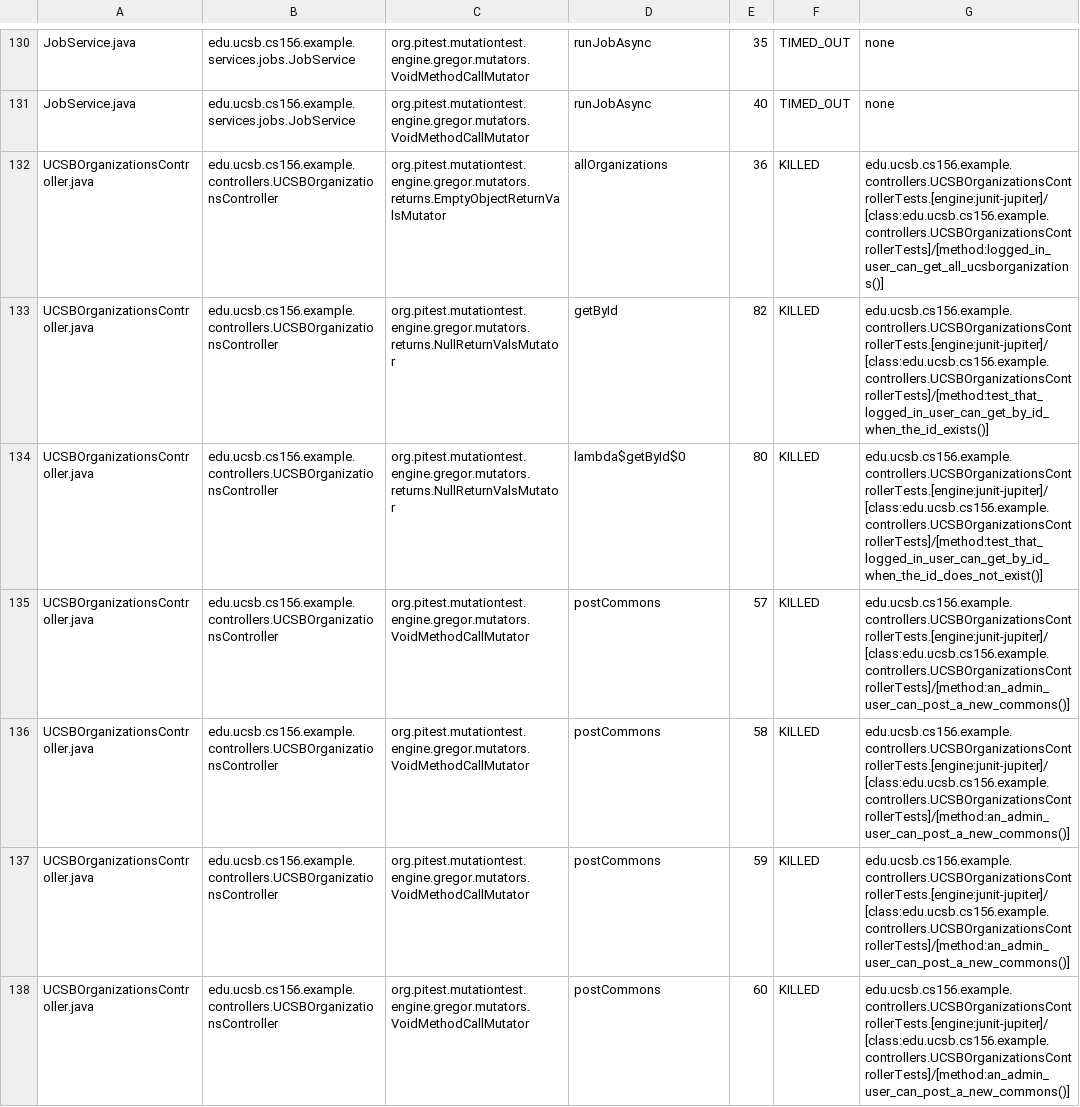
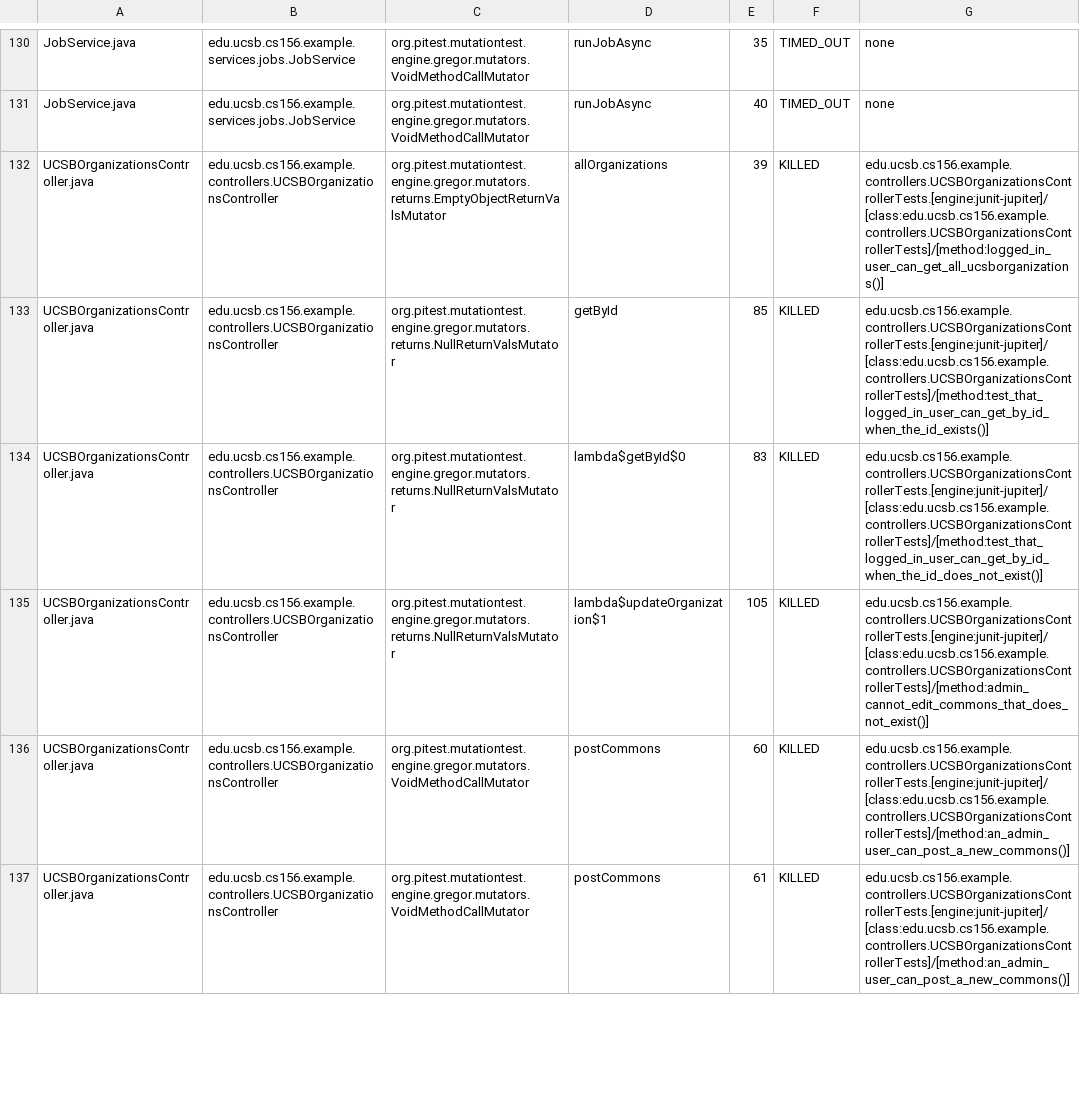
Before and after one commit to ucsb-cs156-f25/team01-f25-01, a CSV file: pitest/mutations.csv, drawn as a sheet; only a part is shown, gaps mark what is left out; the diff covers the shown part only.

Commit message:
Deploying to gh-pages from @ ucsb-cs156-f25/team01-f25-01@cfcde0851ebde94d2e765b3236b75447166b36b9 🚀

```diff
--- a/pitest/mutations.csv
+++ b/pitest/mutations.csv
@@ -131,8 +131,7 @@ JobService.java,edu.ucsb.cs156.example.services.jobs.JobService,org.pitest.mutat
 JobService.java,edu.ucsb.cs156.example.services.jobs.JobService,org.pitest.mutationtest.engine.gregor.mutators.VoidMethodCallMutator,runJobAsync,40,TIMED_OUT,none
-UCSBOrganizationsController.java,edu.ucsb.cs156.example.controllers.UCSBOrganizationsController,org.pitest.mutationtest.engine.gregor.mutators.returns.EmptyObjectReturnValsMutator,allOrganizations,36,KILLED,edu.ucsb.cs156.example.controllers.UCSBOrganizationsControllerTests.[engine:junit-jupiter]/[class:edu.ucsb.cs156.example.controllers.UCSBOrganizationsControllerTests]/[method:logged_in_user_can_get_all_ucsborganizations()]
-UCSBOrganizationsController.java,edu.ucsb.cs156.example.controllers.UCSBOrganizationsController,org.pitest.mutationtest.engine.gregor.mutators.returns.NullReturnValsMutator,getById,82,KILLED,edu.ucsb.cs156.example.controllers.UCSBOrganizationsControllerTests.[engine:junit-jupiter]/[class:edu.ucsb.cs156.example.controllers.UCSBOrganizationsControllerTests]/[method:test_that_logged_in_user_can_get_by_id_when_the_id_exists()]
-UCSBOrganizationsController.java,edu.ucsb.cs156.example.controllers.UCSBOrganizationsController,org.pitest.mutationtest.engine.gregor.mutators.returns.NullReturnValsMutator,lambda$getById$0,80,KILLED,edu.ucsb.cs156.example.controllers.UCSBOrganizationsControllerTests.[engine:junit-jupiter]/[class:edu.ucsb.cs156.example.controllers.UCSBOrganizationsControllerTests]/[method:test_that_logged_in_user_can_get_by_id_when_the_id_does_not_exist()]
-UCSBOrganizationsController.java,edu.ucsb.cs156.example.controllers.UCSBOrganizationsController,org.pitest.mutationtest.engine.gregor.mutators.VoidMethodCallMutator,postCommons,57,KILLED,edu.ucsb.cs156.example.controllers.UCSBOrganizationsControllerTests.[engine:junit-jupiter]/[class:edu.ucsb.cs156.example.controllers.UCSBOrganizationsControllerTests]/[method:an_admin_user_can_post_a_new_commons()]
-UCSBOrganizationsController.java,edu.ucsb.cs156.example.controllers.UCSBOrganizationsController,org.pitest.mutationtest.engine.gregor.mutators.VoidMethodCallMutator,postCommons,58,KILLED,edu.ucsb.cs156.example.controllers.UCSBOrganizationsControllerTests.[engine:junit-jupiter]/[class:edu.ucsb.cs156.example.controllers.UCSBOrganizationsControllerTests]/[method:an_admin_user_can_post_a_new_commons()]
-UCSBOrganizationsController.java,edu.ucsb.cs156.example.controllers.UCSBOrganizationsController,org.pitest.mutationtest.engine.gregor.mutators.VoidMethodCallMutator,postCommons,59,KILLED,edu.ucsb.cs156.example.controllers.UCSBOrganizationsControllerTests.[engine:junit-jupiter]/[class:edu.ucsb.cs156.example.controllers.UCSBOrganizationsControllerTests]/[method:an_admin_user_can_post_a_new_commons()]
+UCSBOrganizationsController.java,edu.ucsb.cs156.example.controllers.UCSBOrganizationsController,org.pitest.mutationtest.engine.gregor.mutators.returns.EmptyObjectReturnValsMutator,allOrganizations,39,KILLED,edu.ucsb.cs156.example.controllers.UCSBOrganizationsControllerTests.[engine:junit-jupiter]/[class:edu.ucsb.cs156.example.controllers.UCSBOrganizationsControllerTests]/[method:logged_in_user_can_get_all_ucsborganizations()]
+UCSBOrganizationsController.java,edu.ucsb.cs156.example.controllers.UCSBOrganizationsController,org.pitest.mutationtest.engine.gregor.mutators.returns.NullReturnValsMutator,getById,85,KILLED,edu.ucsb.cs156.example.controllers.UCSBOrganizationsControllerTests.[engine:junit-jupiter]/[class:edu.ucsb.cs156.example.controllers.UCSBOrganizationsControllerTests]/[method:test_that_logged_in_user_can_get_by_id_when_the_id_exists()]
+UCSBOrganizationsController.java,edu.ucsb.cs156.example.controllers.UCSBOrganizationsController,org.pitest.mutationtest.engine.gregor.mutators.returns.NullReturnValsMutator,lambda$getById$0,83,KILLED,edu.ucsb.cs156.example.controllers.UCSBOrganizationsControllerTests.[engine:junit-jupiter]/[class:edu.ucsb.cs156.example.controllers.UCSBOrganizationsControllerTests]/[method:test_that_logged_in_user_can_get_by_id_when_the_id_does_not_exist()]
+UCSBOrganizationsController.java,edu.ucsb.cs156.example.controllers.UCSBOrganizationsController,org.pitest.mutationtest.engine.gregor.mutators.returns.NullReturnValsMutator,lambda$updateOrganization$1,105,KILLED,edu.ucsb.cs156.example.controllers.UCSBOrganizationsControllerTests.[engine:junit-jupiter]/[class:edu.ucsb.cs156.example.controllers.UCSBOrganizationsControllerTests]/[method:admin_cannot_edit_commons_that_does_not_exist()]
 UCSBOrganizationsController.java,edu.ucsb.cs156.example.controllers.UCSBOrganizationsController,org.pitest.mutationtest.engine.gregor.mutators.VoidMethodCallMutator,postCommons,60,KILLED,edu.ucsb.cs156.example.controllers.UCSBOrganizationsControllerTests.[engine:junit-jupiter]/[class:edu.ucsb.cs156.example.controllers.UCSBOrganizationsControllerTests]/[method:an_admin_user_can_post_a_new_commons()]
+UCSBOrganizationsController.java,edu.ucsb.cs156.example.controllers.UCSBOrganizationsController,org.pitest.mutationtest.engine.gregor.mutators.VoidMethodCallMutator,postCommons,61,KILLED,edu.ucsb.cs156.example.controllers.UCSBOrganizationsControllerTests.[engine:junit-jupiter]/[class:edu.ucsb.cs156.example.controllers.UCSBOrganizationsControllerTests]/[method:an_admin_user_can_post_a_new_commons()]
```
Also changed, not shown: 6 added rows and 1 edited cell elsewhere in this file, 21 other files.
